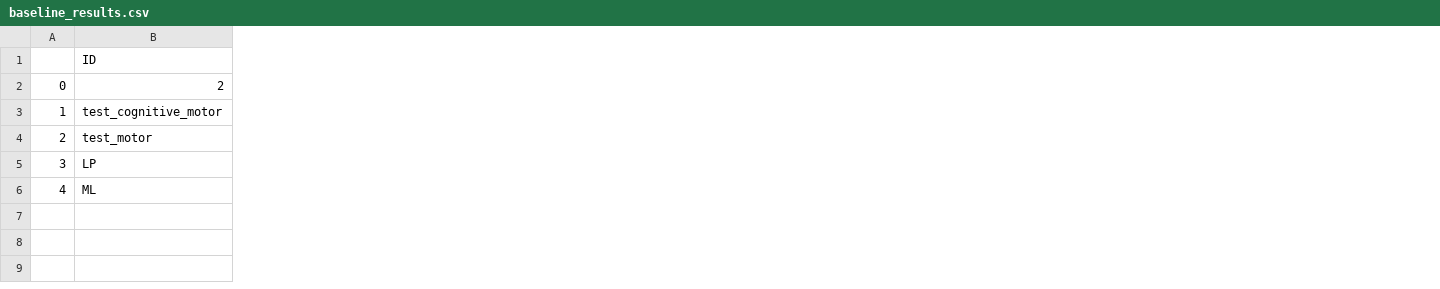
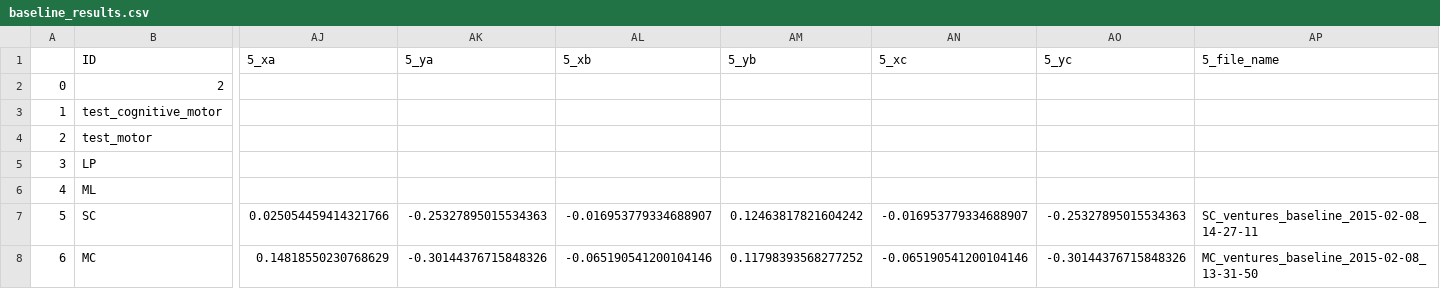
Before and after one commit to BrainTech/openbci, a CSV file: exps/ventures/data/baseline_results.csv, drawn as a sheet; only a part is shown, gaps mark what is left out; rows hold the shown columns only; the diff covers the shown part only; the diff names each change by its address in the sheet, - before the commit and + after, or states it on an @@ line.

Commit message:
add sessions data users MC and SC

```diff
--- a/exps/ventures/data/baseline_results.csv
+++ b/exps/ventures/data/baseline_results.csv
+column AJ (5_xa), empty
+column AK (5_ya), empty
+column AL (5_xb), empty
+column AM (5_yb), empty
+column AN (5_xc), empty
+column AO (5_yc), empty
+column AP (5_file_name), empty
+row 7: 5 | SC | 0.025054459414321766 | -0.25327895015534363 | -0.016953779334688907 | 0.12463817821604242 | -0.016953779334688907 | -0.25327895015534363 | SC_ventures_baseline_2015-02-08_14-27-11
+row 8: 6 | MC | 0.14818550230768629 | -0.30144376715848326 | -0.065190541200104146 | 0.11798393568277252 | -0.065190541200104146 | -0.30144376715848326 | MC_ventures_baseline_2015-02-08_13-31-50
```
Also changed, not shown: 9 added columns elsewhere in this file, exps/ventures/data/calibration_results.csv, exps/ventures/data/calibration_results_2.csv, 3 other files.
